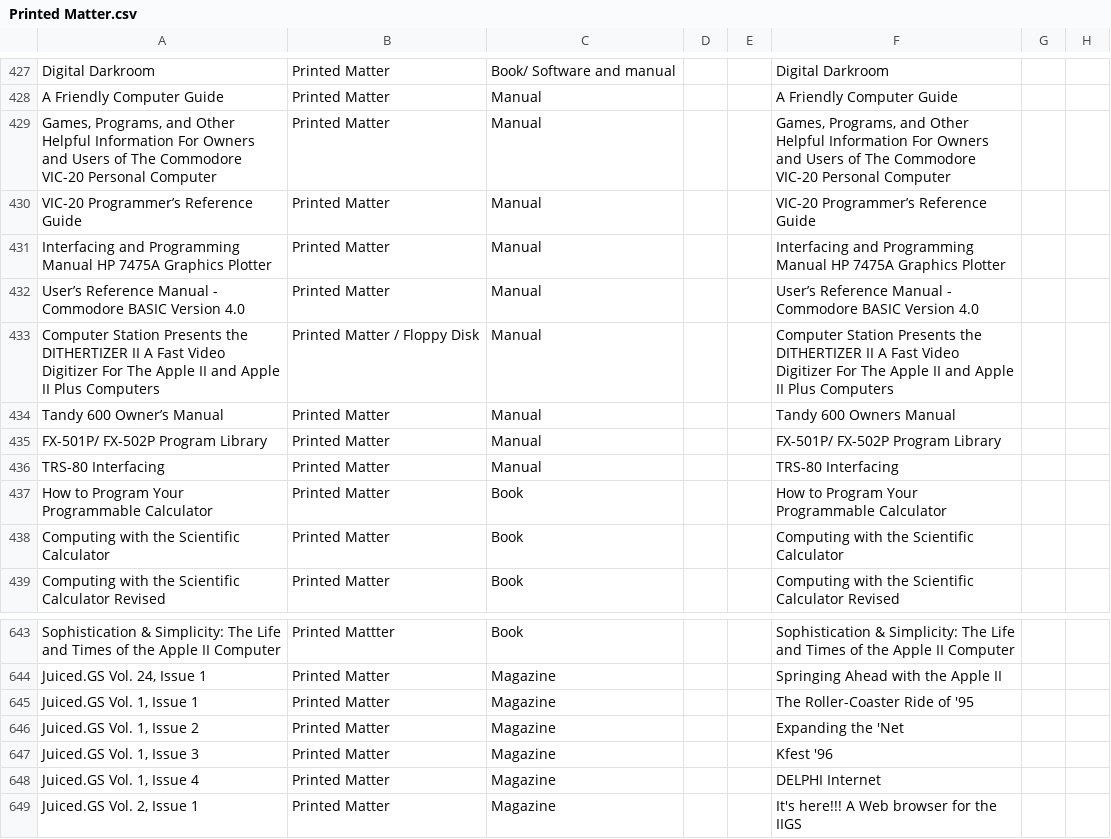
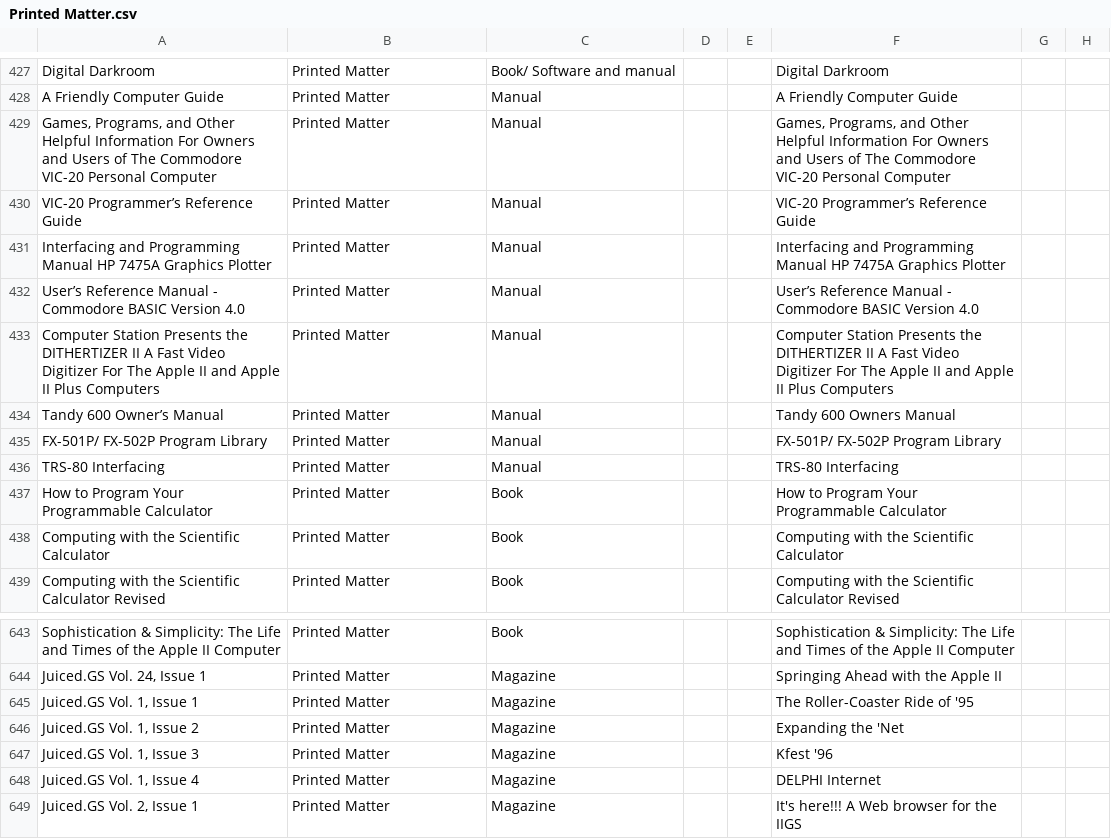
Before and after one commit to MediaArchaeologyLab/catalogue, a CSV file: Printed Matter.csv, drawn as a sheet; only a part is shown, gaps mark what is left out; the diff covers the shown part only; the diff names each change by its address in the sheet, - before the commit and + after, or states it on an @@ line.

```diff
--- a/Printed Matter.csv
+++ b/Printed Matter.csv
-B433: Printed Matter / Floppy Disk
+B433: Printed Matter
-B643: Printed Mattter
+B643: Printed Matter
```
Also changed, not shown: 43 edited cells elsewhere in this file.
